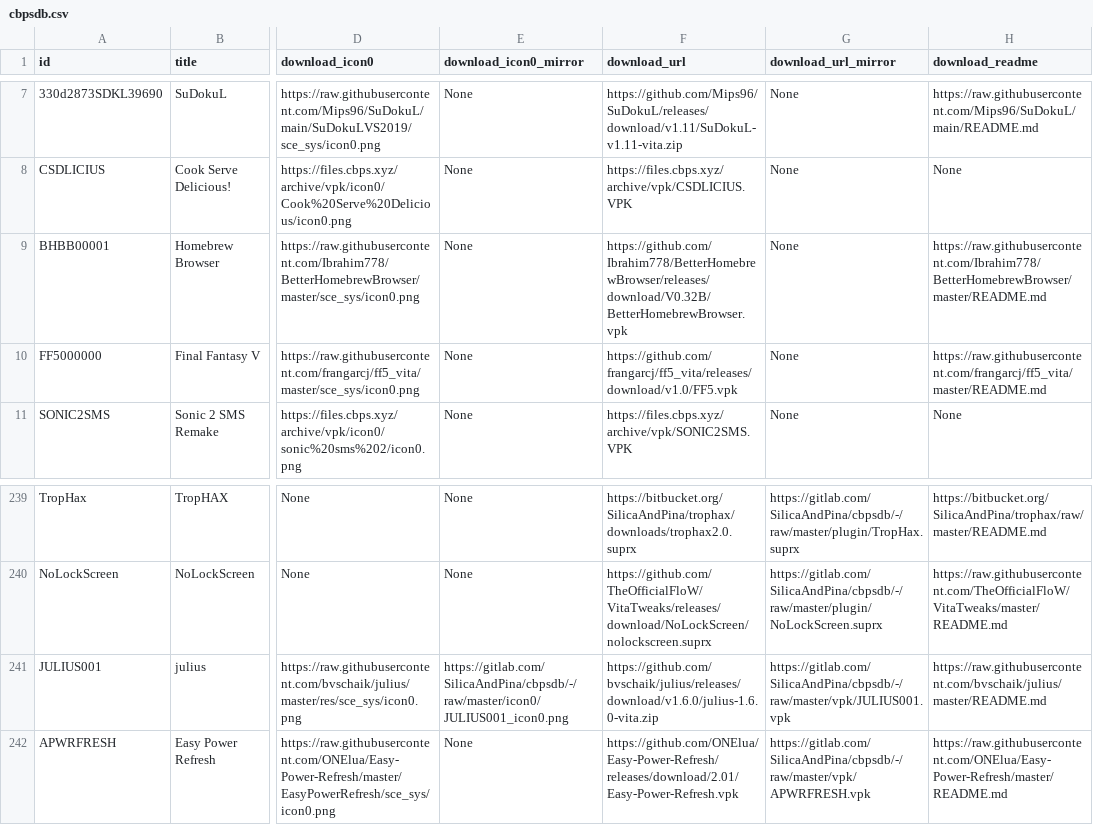
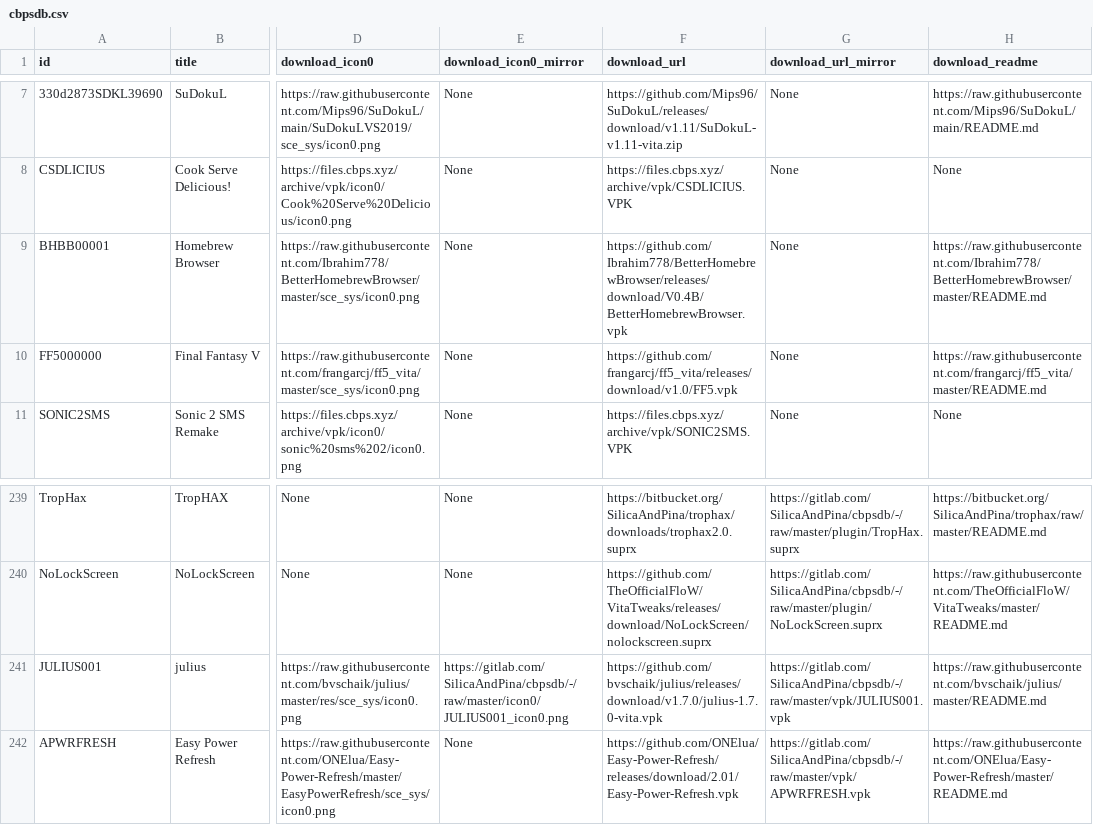
Before and after one commit to LiEnby/cbps-db, a CSV file: cbpsdb.csv, drawn as a sheet; only a part is shown, gaps mark what is left out; the diff names each change by its address in the sheet, - before the commit and + after, or states it on an @@ line.

Commit message:
updating: Homebrew Browser, julius

```diff
--- a/cbpsdb.csv
+++ b/cbpsdb.csv
-F9 (download_url): https://github.com/Ibrahim778/BetterHomebrewBrowser/releases/download/V0.32B/BetterHomebrewBrowser.vpk
+F9 (download_url): https://github.com/Ibrahim778/BetterHomebrewBrowser/releases/download/V0.4B/BetterHomebrewBrowser.vpk
-F241 (download_url): https://github.com/bvschaik/julius/releases/download/v1.6.0/julius-1.6.0-vita.zip
+F241 (download_url): https://github.com/bvschaik/julius/releases/download/v1.7.0/julius-1.7.0-vita.vpk
```
